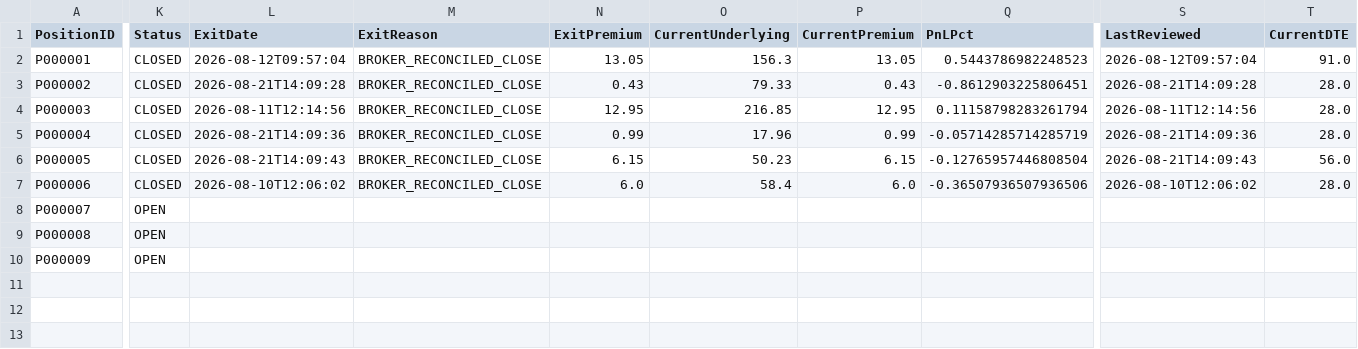
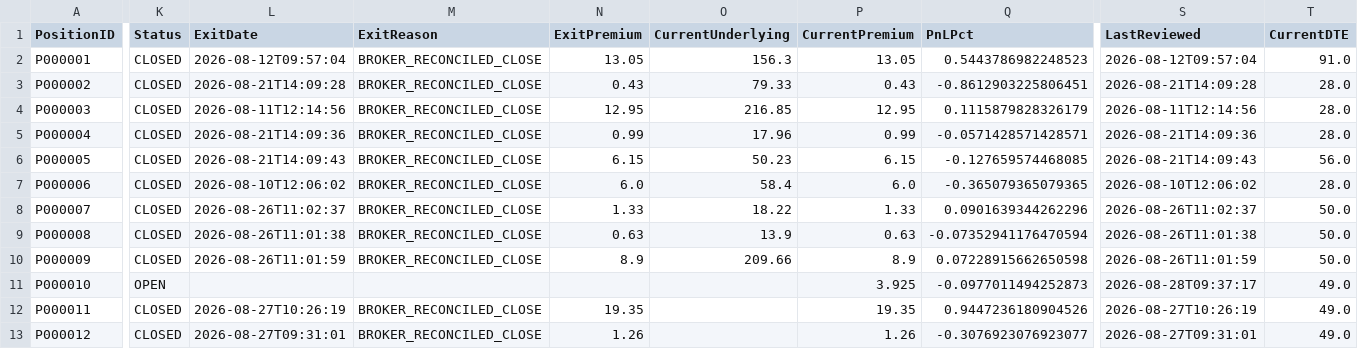
Before and after one commit to brianfaust01-hub/options_research_engine, a CSV file: data/paper_portfolio.csv, drawn as a sheet; only a part is shown, gaps mark what is left out; rows hold the shown columns only; the diff covers the shown part only; the diff names each change by its address in the sheet, - before the commit and + after, or states it on an @@ line.

```diff
--- a/data/paper_portfolio.csv
+++ b/data/paper_portfolio.csv
-Q4 (PnLPct): 0.11158798283261794
+Q4 (PnLPct): 0.1115879828326179
-Q5 (PnLPct): -0.05714285714285719
+Q5 (PnLPct): -0.0571428571428571
-Q6 (PnLPct): -0.12765957446808504
+Q6 (PnLPct): -0.127659574468085
-Q7 (PnLPct): -0.36507936507936506
+Q7 (PnLPct): -0.365079365079365
-K8:K10 (Status): OPEN
+K8:K10 (Status): CLOSED
-L8 (ExitDate): (empty)
+L8 (ExitDate): 2026-08-26T11:02:37
-M8:M10 (ExitReason): (empty)
+M8:M10 (ExitReason): BROKER_RECONCILED_CLOSE
-N8 (ExitPremium): (empty)
+N8 (ExitPremium): 1.33
-O8 (CurrentUnderlying): (empty)
+O8 (CurrentUnderlying): 18.22
-P8 (CurrentPremium): (empty)
+P8 (CurrentPremium): 1.33
-Q8 (PnLPct): (empty)
+Q8 (PnLPct): 0.0901639344262296
-S8 (LastReviewed): (empty)
+S8 (LastReviewed): 2026-08-26T11:02:37
-T8:T10 (CurrentDTE): (empty)
+T8:T10 (CurrentDTE): 50.0
-L9 (ExitDate): (empty)
+L9 (ExitDate): 2026-08-26T11:01:38
-N9 (ExitPremium): (empty)
+N9 (ExitPremium): 0.63
-O9 (CurrentUnderlying): (empty)
+O9 (CurrentUnderlying): 13.9
-P9 (CurrentPremium): (empty)
+P9 (CurrentPremium): 0.63
-Q9 (PnLPct): (empty)
+Q9 (PnLPct): -0.07352941176470594
-S9 (LastReviewed): (empty)
+S9 (LastReviewed): 2026-08-26T11:01:38
-L10 (ExitDate): (empty)
+L10 (ExitDate): 2026-08-26T11:01:59
-N10 (ExitPremium): (empty)
+N10 (ExitPremium): 8.9
-O10 (CurrentUnderlying): (empty)
+O10 (CurrentUnderlying): 209.66
-P10 (CurrentPremium): (empty)
+P10 (CurrentPremium): 8.9
-Q10 (PnLPct): (empty)
+Q10 (PnLPct): 0.07228915662650598
-S10 (LastReviewed): (empty)
+S10 (LastReviewed): 2026-08-26T11:01:59
+row 11: P000010 | OPEN |  |  |  |  | 3.925 | -0.0977011494252873 | 2026-08-28T09:37:17 | 49.0
+row 12: P000011 | CLOSED | 2026-08-27T10:26:19 | BROKER_RECONCILED_CLOSE | 19.35 |  | 19.35 | 0.9447236180904526 | 2026-08-27T10:26:19 | 49.0
+row 13: P000012 | CLOSED | 2026-08-27T09:31:01 | BROKER_RECONCILED_CLOSE | 1.26 |  | 1.26 | -0.3076923076923077 | 2026-08-27T09:31:01 | 49.0
```
Also changed, not shown: 3 edited cells elsewhere in this file, 12 other files.
